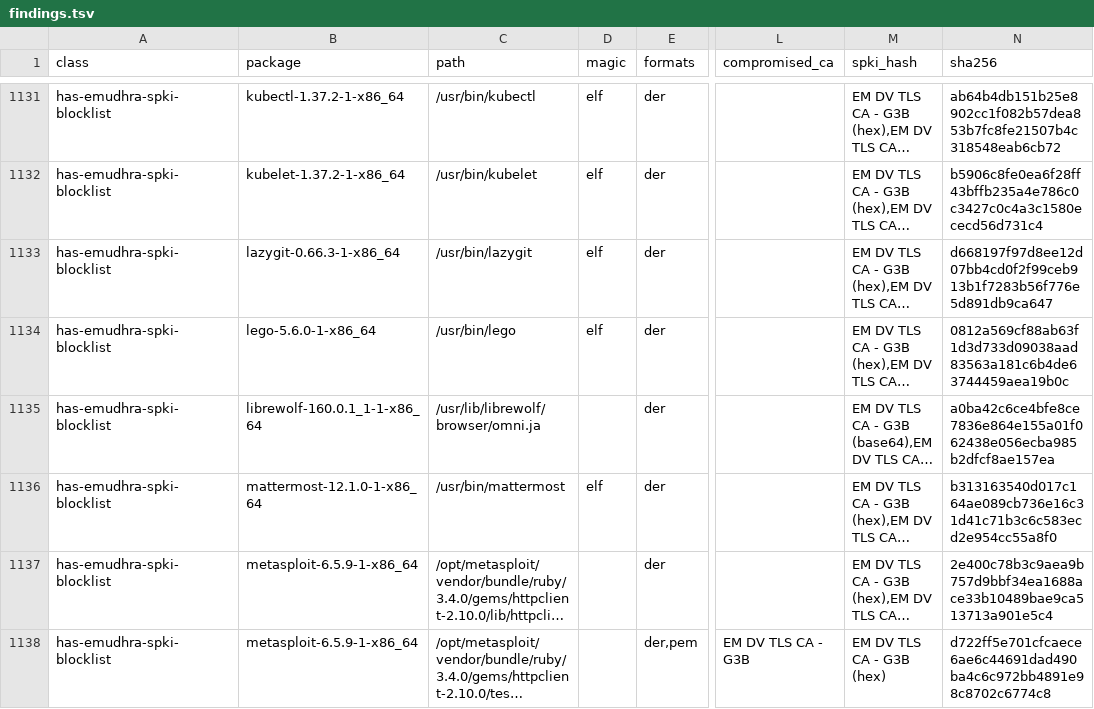
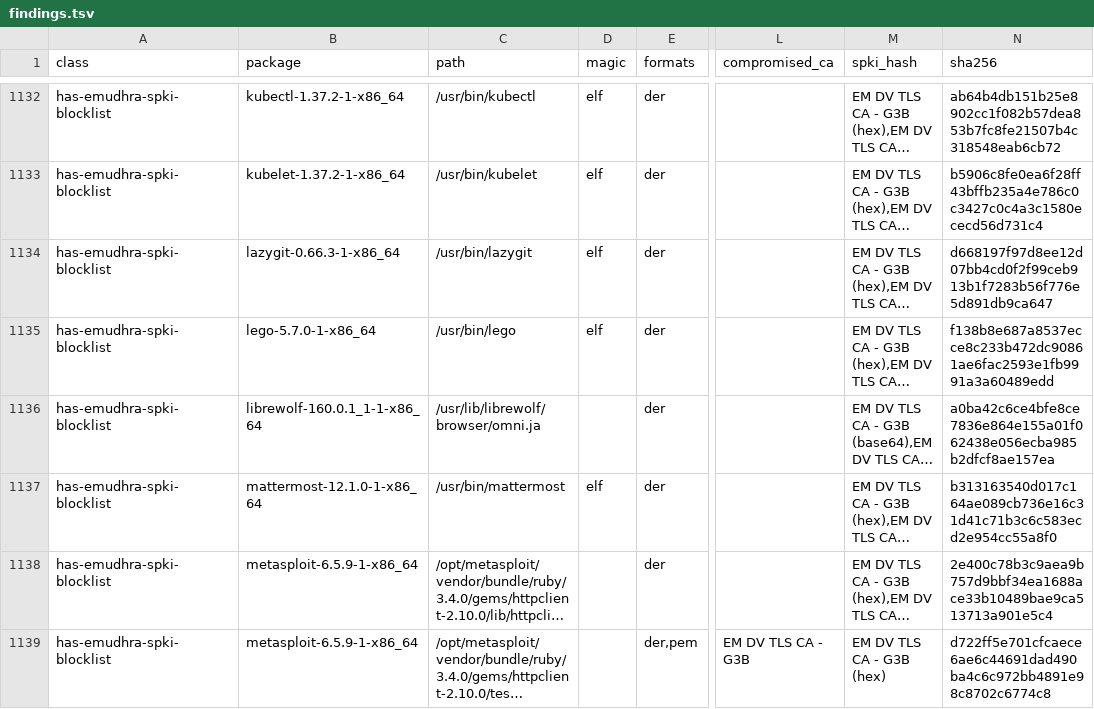
Before and after one commit to 0x9fff00/cacert-scan, a TSV file: report-arch/findings.tsv, drawn as a sheet; only a part is shown, gaps mark what is left out; long unchanged cells end in …; addresses are those after the commit; the diff covers the shown part only; the diff names each change by its address in the sheet, - before the commit and + after, or states it on an @@ line.

```diff
--- a/report-arch/findings.tsv
+++ b/report-arch/findings.tsv
-B1135 (package): lego-5.6.0-1-x86_64
+B1135 (package): lego-5.7.0-1-x86_64
-N1135 (sha256): 0812a569cf88ab63f1d3d733d09038aad83563a181c6b4de63744459aea19b0c
+N1135 (sha256): f138b8e687a8537ecce8c233b472dc90861ae6fac2593e1fb9991a3a60489edd
```
Also changed, not shown: 2 added rows and 58 edited cells elsewhere in this file, report-arch/packages.tsv, 1 other file.
